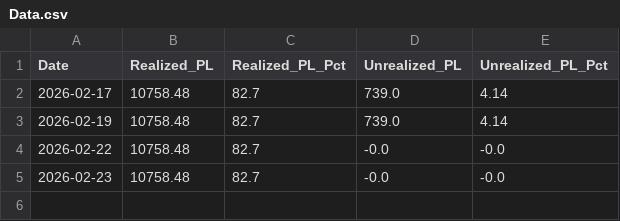
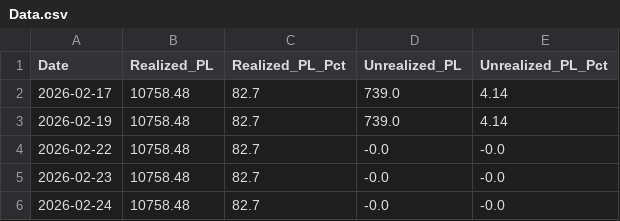
Before and after one commit to Jagdishsah/Neon_Backend, a CSV file: Data.csv, drawn as a sheet; the diff names each change by its address in the sheet, - before the commit and + after, or states it on an @@ line.

Commit message:
Update Data.csv

```diff
--- a/Data.csv
+++ b/Data.csv
+row 6: 2026-02-24 | 10758.48 | 82.7 | -0.0 | -0.0
```
